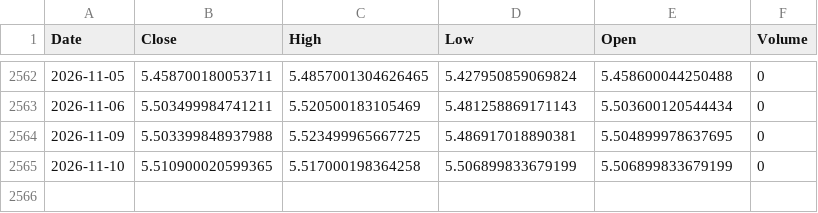
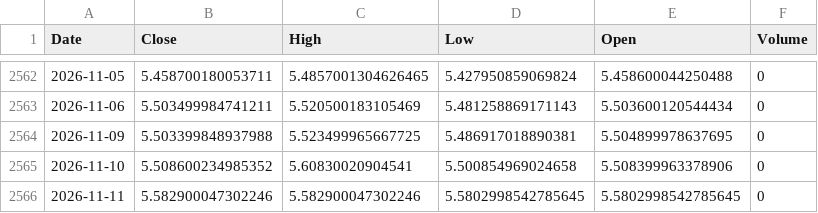
Before and after one commit to leponodobrasil/cotacao-dolar, a CSV file: dolar.csv, drawn as a sheet; only a part is shown, gaps mark what is left out.

```diff
--- a/dolar.csv
+++ b/dolar.csv
@@ -2564,2 +2564,3 @@ Date,Close,High,Low,Open,Volume
 2026-11-09,5.503399848937988,5.523499965667725,5.486917018890381,5.504899978637695,0
-2026-11-10,5.510900020599365,5.517000198364258,5.506899833679199,5.506899833679199,0
+2026-11-10,5.508600234985352,5.60830020904541,5.500854969024658,5.508399963378906,0
+2026-11-11,5.582900047302246,5.582900047302246,5.5802998542785645,5.5802998542785645,0
```
